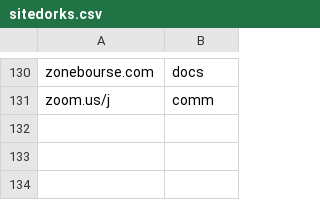
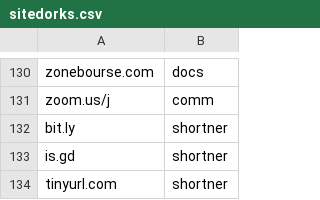
Before and after one commit to Zarcolio/sitedorks, a CSV file: sitedorks.csv, drawn as a sheet; only a part is shown, gaps mark what is left out; the diff names each change by its address in the sheet, - before the commit and + after, or states it on an @@ line.

Commit message:
Update sitedorks.csv

```diff
--- a/sitedorks.csv
+++ b/sitedorks.csv
+row 132: bit.ly | shortner
+row 133: is.gd | shortner
+row 134: tinyurl.com | shortner
```
